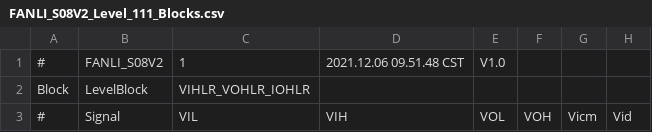
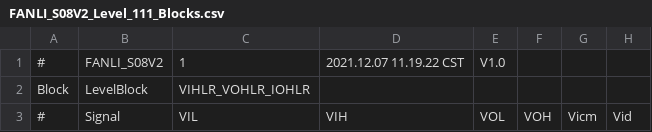
Before and after one commit to lxh0112/FANLI, a CSV file: expert/FANLI_S08V2_Level_111_Blocks.csv, drawn as a sheet; only a part is shown; the diff covers the shown part only; the diff names each change by its address in the sheet, - before the commit and + after, or states it on an @@ line.

```diff
--- a/expert/FANLI_S08V2_Level_111_Blocks.csv
+++ b/expert/FANLI_S08V2_Level_111_Blocks.csv
-D1: 2021.12.06 09.51.48 CST
+D1: 2021.12.07 11.19.22 CST
```
Also changed, not shown: 10 edited cells elsewhere in this file, expert/FANLI_S08V2_ChannelMap_FANLI_ChannelMap1.csv, expert/FANLI_S08V2_Power_111_Blocks.csv, 9 other files.
